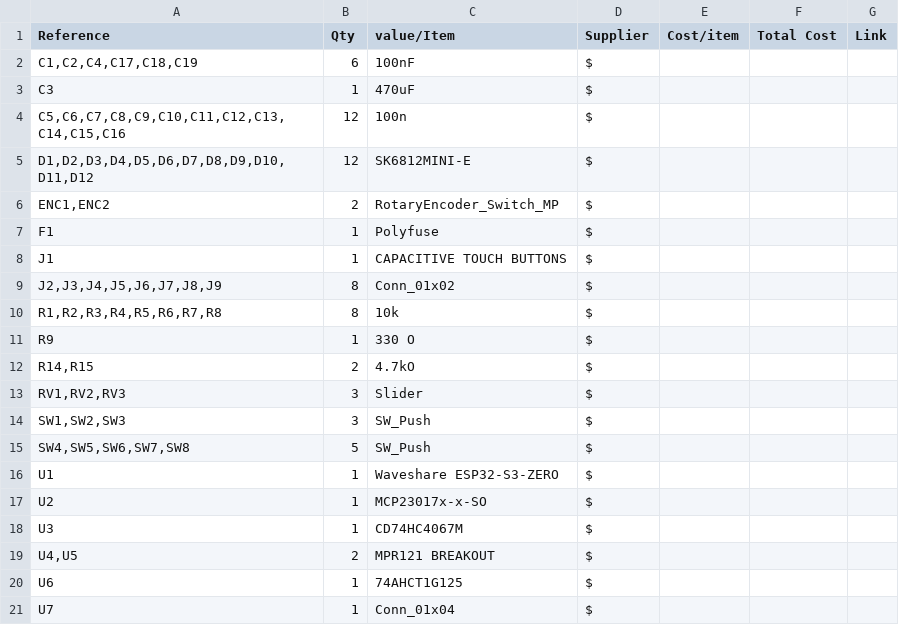
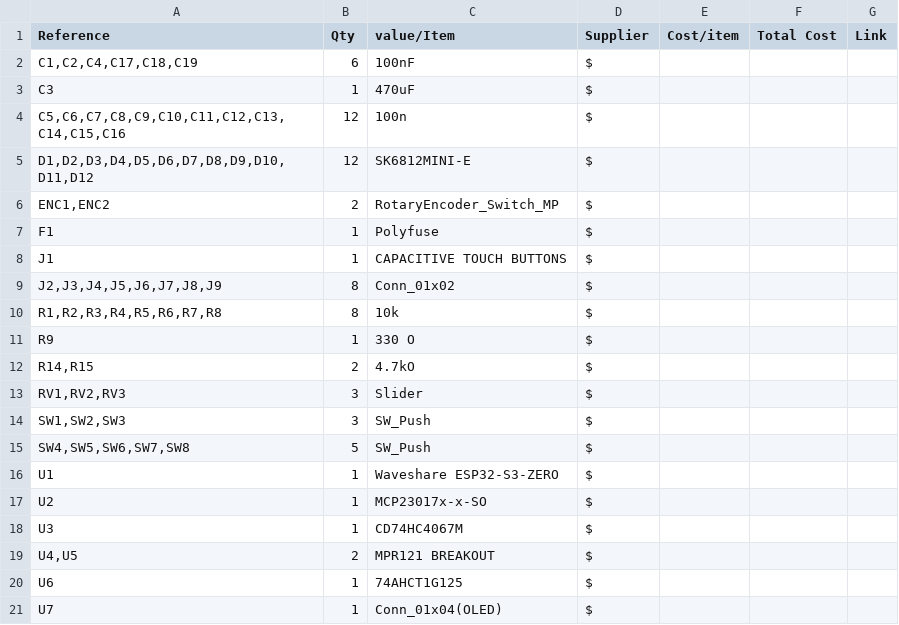
Before and after one commit to Rxdfish/Pocketone, a CSV file: BOM.csv, drawn as a sheet.

Commit message:
Update U7 component description in BOM.csv

```diff
--- a/BOM.csv
+++ b/BOM.csv
@@ -20,2 +20,2 @@ Reference,Qty,value/Item,Supplier,Cost/item,Total Cost,Link
 "U6","1","74AHCT1G125","$","","",""
-"U7","1","Conn_01x04","$","","",""
+"U7","1","Conn_01x04(OLED)","$","","",""
```
